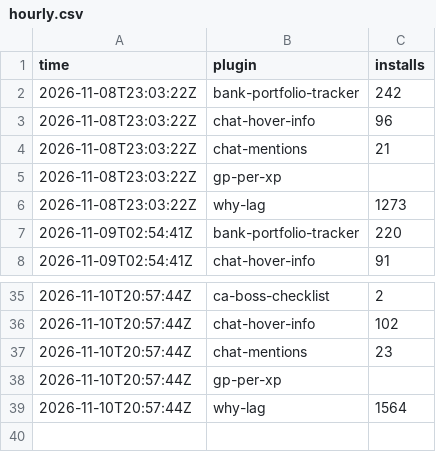
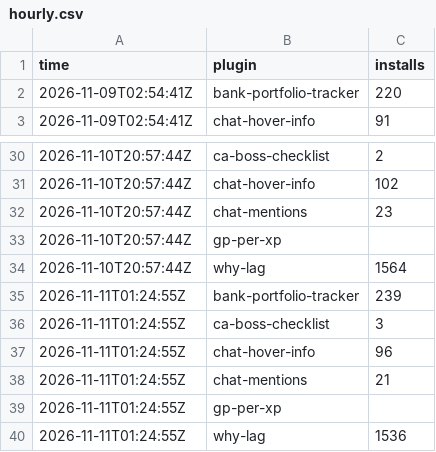
Before and after one commit to 2hBuilds/hub-installs, a CSV file: data/hourly.csv, drawn as a sheet; only a part is shown, gaps mark what is left out; removed rows and columns are numbered as before the commit, all else as after; the diff names each change by its address in the sheet, - before the commit and + after, or states it on an @@ line.

```diff
--- a/data/hourly.csv
+++ b/data/hourly.csv
-row 2: 2026-11-08T23:03:22Z | bank-portfolio-tracker | 242
-row 3: 2026-11-08T23:03:22Z | chat-hover-info | 96
-row 4: 2026-11-08T23:03:22Z | chat-mentions | 21
-row 5: 2026-11-08T23:03:22Z | gp-per-xp
-row 6: 2026-11-08T23:03:22Z | why-lag | 1273
+row 35: 2026-11-11T01:24:55Z | bank-portfolio-tracker | 239
+row 36: 2026-11-11T01:24:55Z | ca-boss-checklist | 3
+row 37: 2026-11-11T01:24:55Z | chat-hover-info | 96
+row 38: 2026-11-11T01:24:55Z | chat-mentions | 21
+row 39: 2026-11-11T01:24:55Z | gp-per-xp
+row 40: 2026-11-11T01:24:55Z | why-lag | 1536
```
